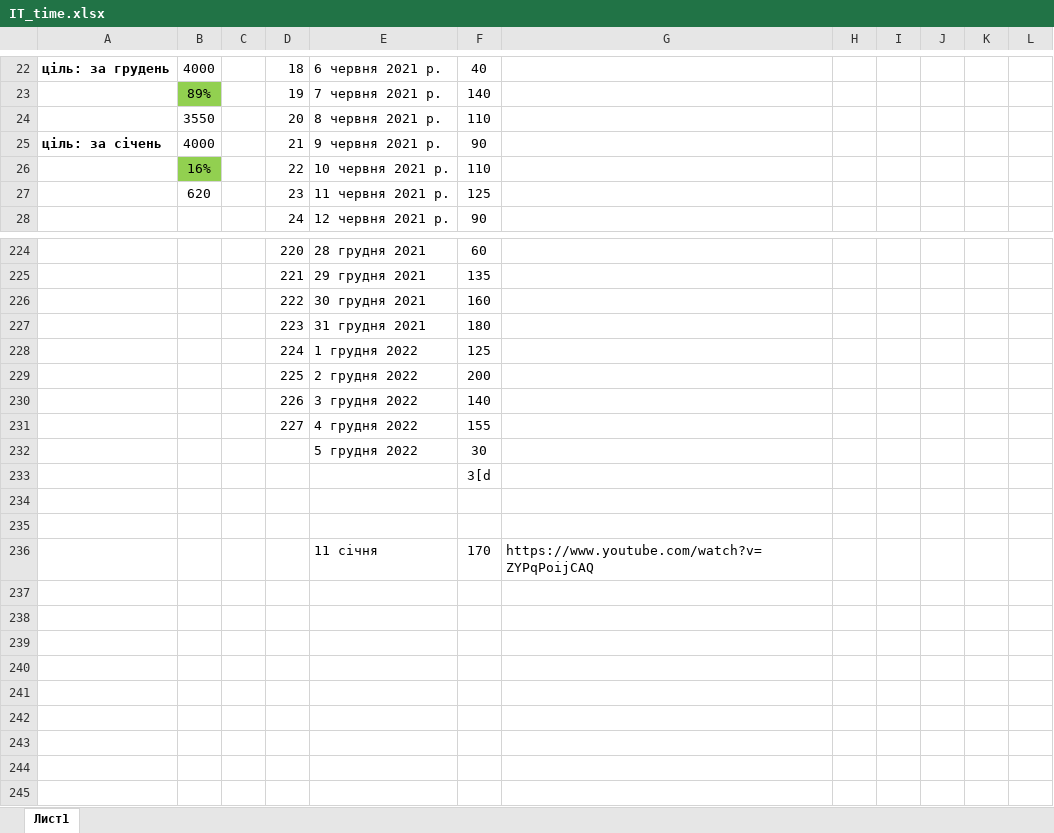
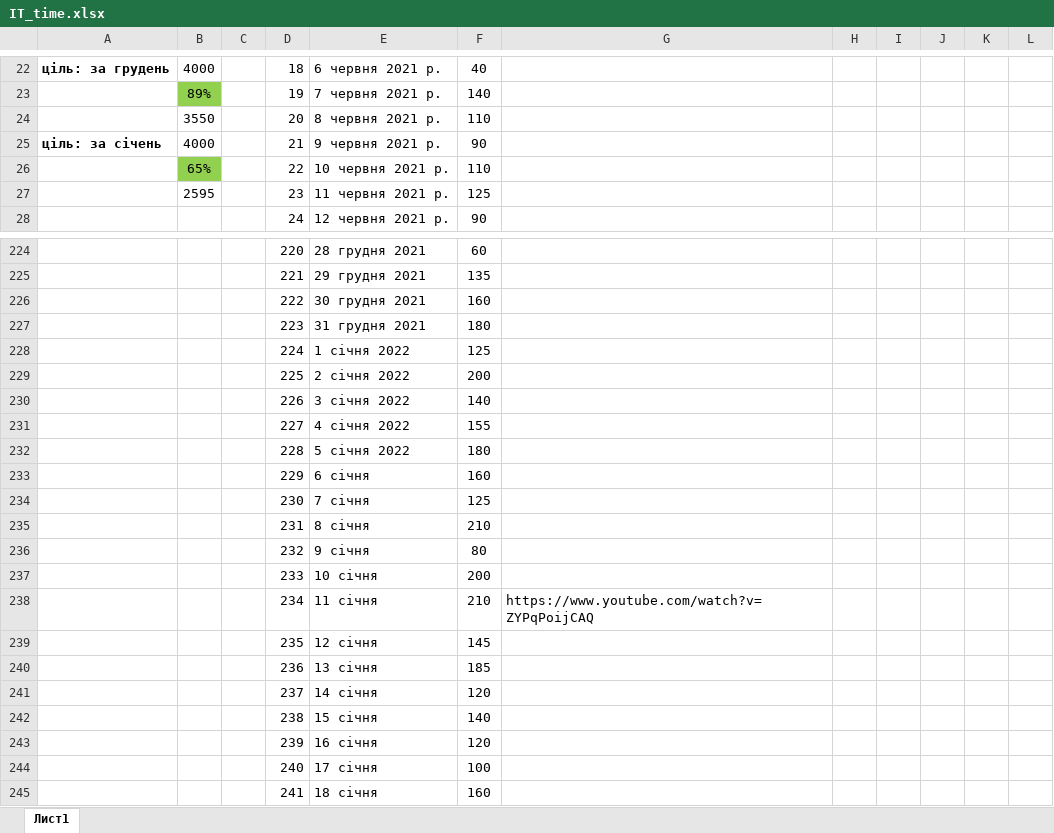
Before and after one commit to Denys1994q/Project_JS_art, an Excel workbook: IT_time.xlsx, sheet Лист1, drawn as a sheet; only a part is shown, gaps mark what is left out; values as stored, in another font and other column widths than the file's, no borders; charts and pictures not drawn; removed rows and columns are numbered as before the commit, all else as after; the diff names each change by its address in the sheet, - before the commit and + after, or states it on an @@ line.

```diff
--- a/IT_time.xlsx (sheet Лист1)
+++ b/IT_time.xlsx (sheet Лист1)
-B26: 16%
+B26: 65%
-B27: 620
+B27: 2595
-E228: 1 грудня 2022
+E228: 1 січня 2022
-E229: 2 грудня 2022
+E229: 2 січня 2022
-E230: 3 грудня 2022
+E230: 3 січня 2022
-E231: 4 грудня 2022
+E231: 4 січня 2022
-row 232:  |  |  |  | 5 грудня 2022 | 30
-row 233:  |  |  |  |  | 3[d
-row 232: (empty)
+row 232:  |  |  | 228 | 5 січня 2022 | 180
-row 233: (empty)
+row 233:  |  |  | 229 | 6 січня | 160
-row 236:  |  |  |  | 11 січня | 170 | https://www.youtube.com/watch?v=ZYPqPoijCAQ
+row 234:  |  |  | 230 | 7 січня | 125
+row 235:  |  |  | 231 | 8 січня | 210
+row 236:  |  |  | 232 | 9 січня | 80
+row 237:  |  |  | 233 | 10 січня | 200
+row 238:  |  |  | 234 | 11 січня | 210 | https://www.youtube.com/watch?v=ZYPqPoijCAQ
+row 239:  |  |  | 235 | 12 січня | 145
+row 240:  |  |  | 236 | 13 січня | 185
+row 241:  |  |  | 237 | 14 січня | 120
+row 242:  |  |  | 238 | 15 січня | 140
+row 243:  |  |  | 239 | 16 січня | 120
+row 244:  |  |  | 240 | 17 січня | 100
+row 245:  |  |  | 241 | 18 січня | 160
```
Also changed, not shown: charts or pictures, 20 other files.
